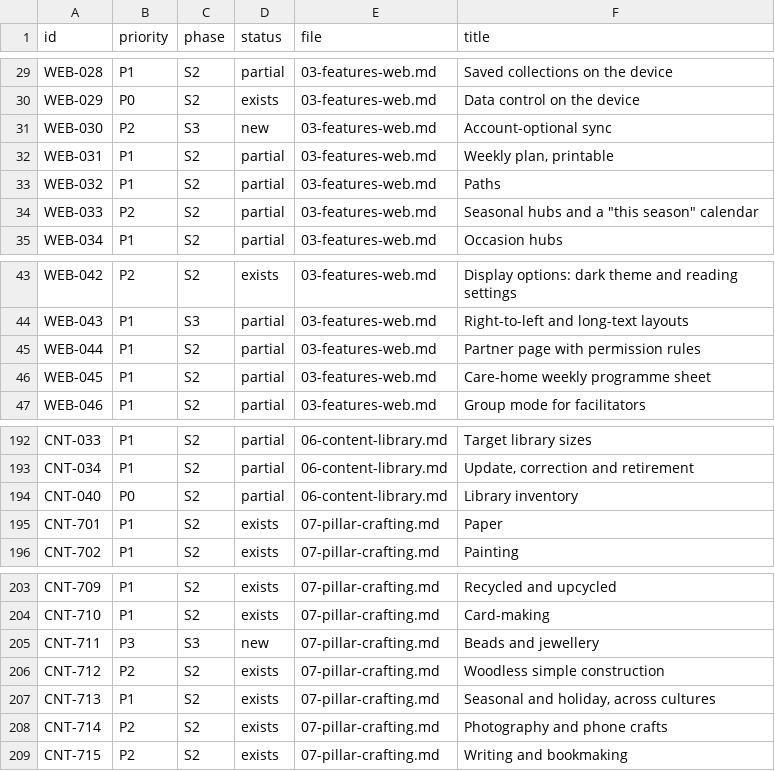
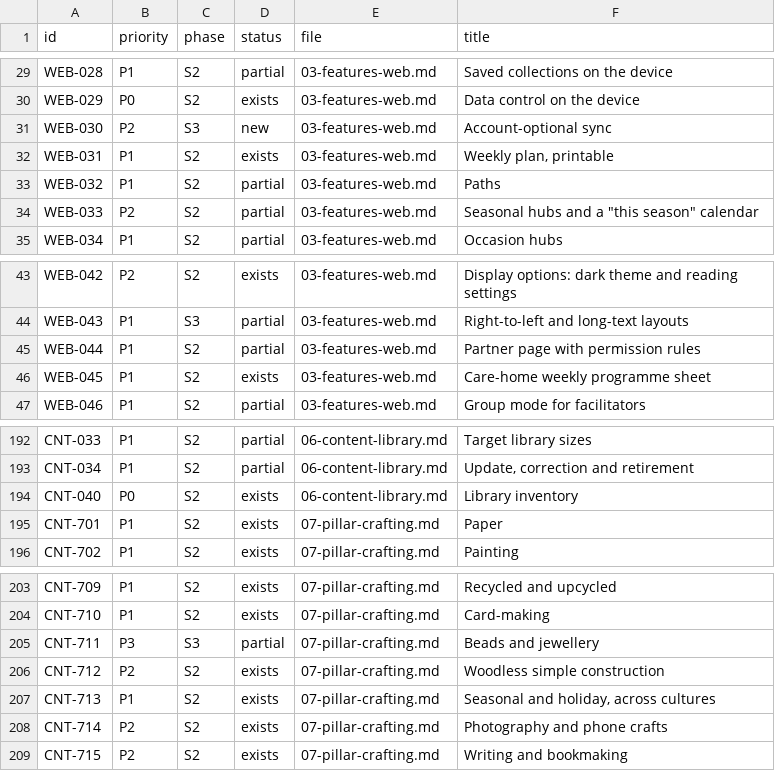
Before and after one commit to streamentry/creativeactivities, a TSV file: docs/specs/global/id-index.tsv, drawn as a sheet; only a part is shown, gaps mark what is left out.

```diff
--- a/docs/specs/global/id-index.tsv
+++ b/docs/specs/global/id-index.tsv
@@ -31,3 +31,3 @@ WEB-029	P0	S2	exists	03-features-web.md	Data control on the device
 WEB-030	P2	S3	new	03-features-web.md	Account-optional sync
-WEB-031	P1	S2	partial	03-features-web.md	Weekly plan, printable
+WEB-031	P1	S2	exists	03-features-web.md	Weekly plan, printable
 WEB-032	P1	S2	partial	03-features-web.md	Paths
@@ -45,3 +45,3 @@ WEB-043	P1	S3	partial	03-features-web.md	Right-to-left and long-text layouts
 WEB-044	P1	S2	partial	03-features-web.md	Partner page with permission rules
-WEB-045	P1	S2	partial	03-features-web.md	Care-home weekly programme sheet
+WEB-045	P1	S2	exists	03-features-web.md	Care-home weekly programme sheet
 WEB-046	P1	S2	partial	03-features-web.md	Group mode for facilitators
@@ -193,3 +193,3 @@ CNT-033	P1	S2	partial	06-content-library.md	Target library sizes
 CNT-034	P1	S2	partial	06-content-library.md	Update, correction and retirement
-CNT-040	P0	S2	partial	06-content-library.md	Library inventory
+CNT-040	P0	S2	exists	06-content-library.md	Library inventory
 CNT-701	P1	S2	exists	07-pillar-crafting.md	Paper
@@ -204,3 +204,3 @@ CNT-709	P1	S2	exists	07-pillar-crafting.md	Recycled and upcycled
 CNT-710	P1	S2	exists	07-pillar-crafting.md	Card-making
-CNT-711	P3	S3	new	07-pillar-crafting.md	Beads and jewellery
+CNT-711	P3	S3	partial	07-pillar-crafting.md	Beads and jewellery
 CNT-712	P2	S2	exists	07-pillar-crafting.md	Woodless simple construction
```
Also changed, not shown: 10 other files.
